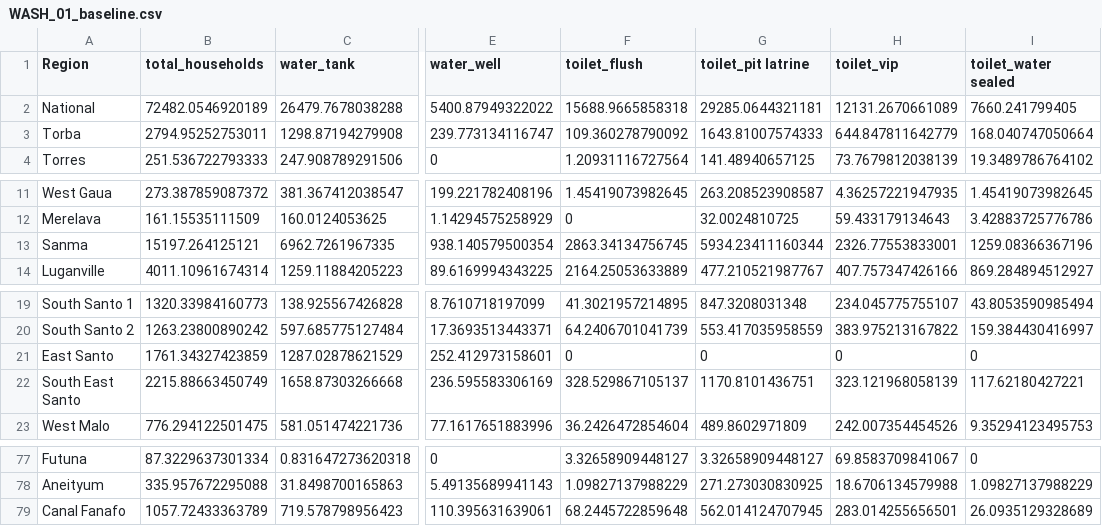
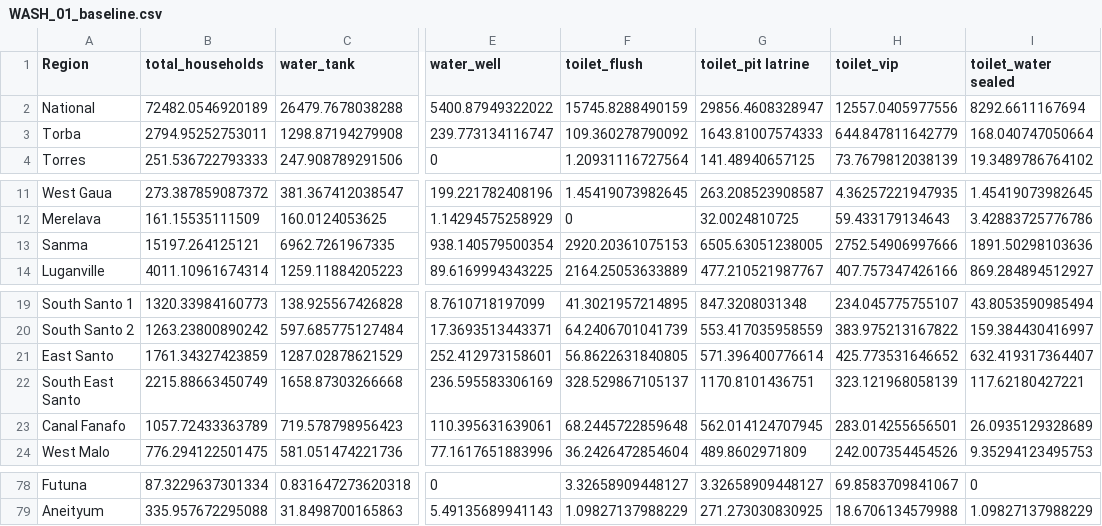
Before and after one commit to holtzy/vanuatu, a CSV file: output/WASH_01_baseline.csv, drawn as a sheet; only a part is shown, gaps mark what is left out; the diff names each change by its address in the sheet, - before the commit and + after, or states it on an @@ line.

```diff
--- a/output/WASH_01_baseline.csv
+++ b/output/WASH_01_baseline.csv
-F2 (toilet_flush): 15688.9665858318
+F2 (toilet_flush): 15745.8288490159
-G2 (toilet_pit latrine): 29285.0644321181
+G2 (toilet_pit latrine): 29856.4608328947
-H2 (toilet_vip): 12131.2670661089
+H2 (toilet_vip): 12557.0405977556
-I2 (toilet_water sealed): 7660.241799405
+I2 (toilet_water sealed): 8292.6611167694
-F13 (toilet_flush): 2863.34134756745
+F13 (toilet_flush): 2920.20361075153
-G13 (toilet_pit latrine): 5934.23411160344
+G13 (toilet_pit latrine): 6505.63051238005
-H13 (toilet_vip): 2326.77553833001
+H13 (toilet_vip): 2752.54906997666
-I13 (toilet_water sealed): 1259.08366367196
+I13 (toilet_water sealed): 1891.50298103636
-F21 (toilet_flush): 0
+F21 (toilet_flush): 56.8622631840805
-G21 (toilet_pit latrine): 0
+G21 (toilet_pit latrine): 571.396400776614
-H21 (toilet_vip): 0
+H21 (toilet_vip): 425.773531646652
-I21 (toilet_water sealed): 0
+I21 (toilet_water sealed): 632.419317364407
@@ row 79 moved to row 23: Canal Fanafo @@
```
Also changed, not shown: output/Energy_01_baseline.csv, output/Energy_03_resources_needed.csv, 16 other files.
